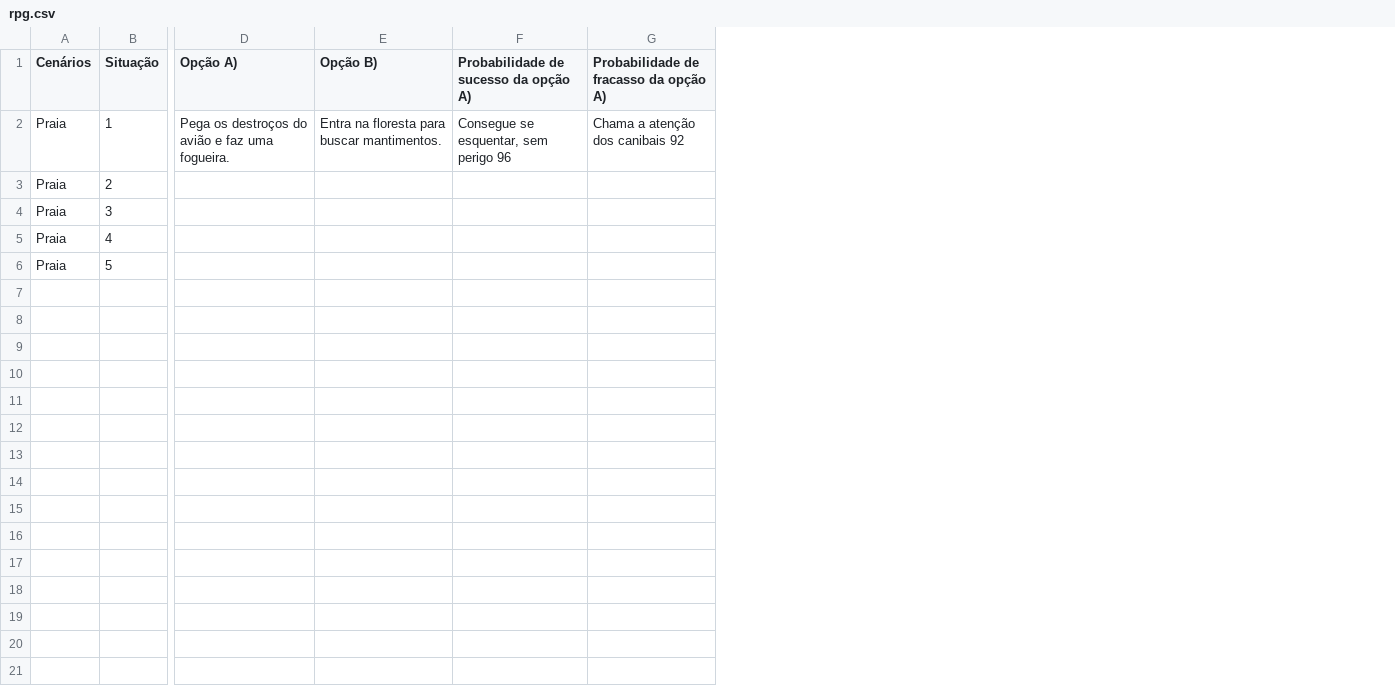
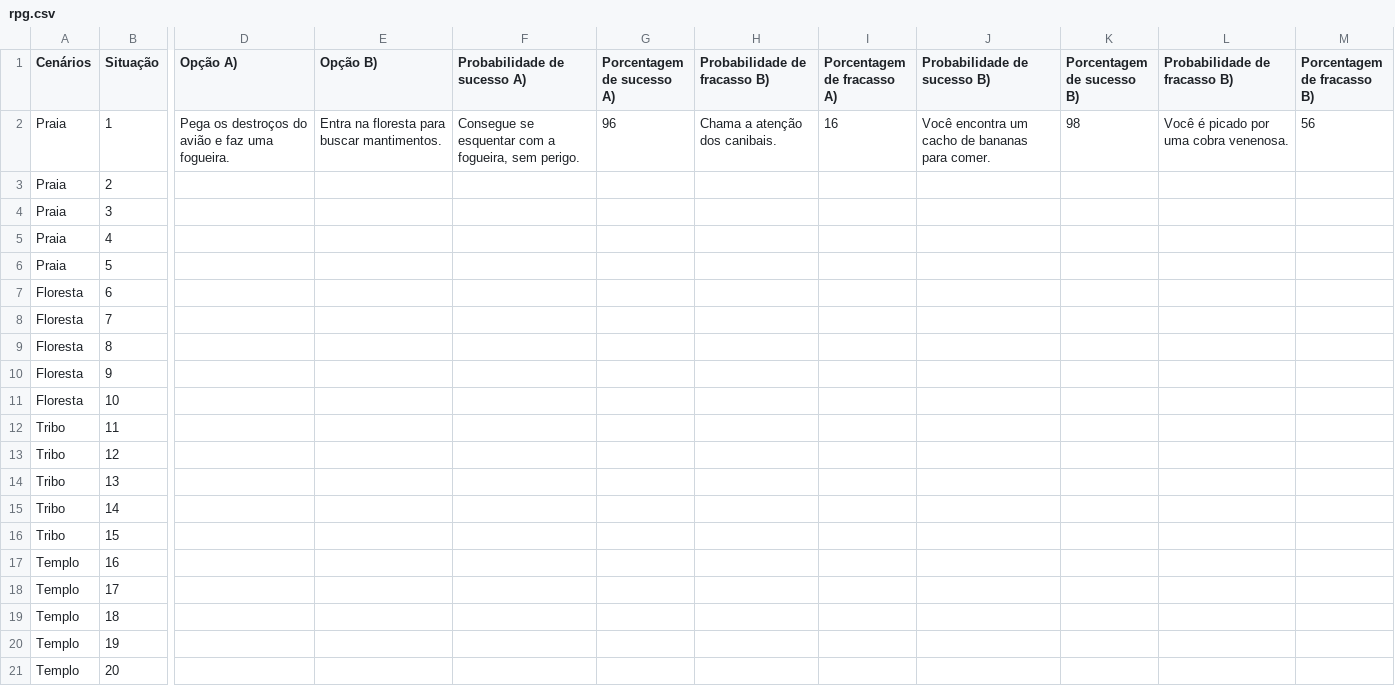
Before and after one commit to eduardoflorencianosantos/rpgpy, a CSV file: rpg.csv, drawn as a sheet; only a part is shown, gaps mark what is left out; removed rows and columns are numbered as before the commit, all else as after; rows hold the shown columns only; the diff names each change by its address in the sheet, - before the commit and + after, or states it on an @@ line.

Commit message:
Add files via upload

```diff
--- a/rpg.csv
+++ b/rpg.csv
-column F, rows 1-2: Probabilidade de sucesso da opção A) | Consegue se esquentar, sem perigo 96
-column G, rows 1-2: Probabilidade de fracasso da opção A) | Chama a atenção dos canibais 92
+column F (Probabilidade de sucesso A)), row 2: Consegue se esquentar com a fogueira, sem perigo.
+column G (Porcentagem de sucesso A)), row 2: 96
+column H (Probabilidade de fracasso B)), row 2: Chama a atenção dos canibais.
+column I (Porcentagem de fracasso A)), row 2: 16
+column J (Probabilidade de sucesso B)), row 2: Você encontra um cacho de bananas para comer.
+column K (Porcentagem de sucesso B)), row 2: 98
+column L (Probabilidade de fracasso B)), row 2: Você é picado por uma cobra venenosa.
+column M (Porcentagem de fracasso B)), row 2: 56
+row 7: Floresta | 6
+row 8: Floresta | 7
+row 9: Floresta | 8
+row 10: Floresta | 9
+row 11: Floresta | 10
+row 12: Tribo | 11
+row 13: Tribo | 12
+row 14: Tribo | 13
+row 15: Tribo | 14
+row 16: Tribo | 15
+row 17: Templo | 16
+row 18: Templo | 17
+row 19: Templo | 18
+row 20: Templo | 19
+row 21: Templo | 20
```
